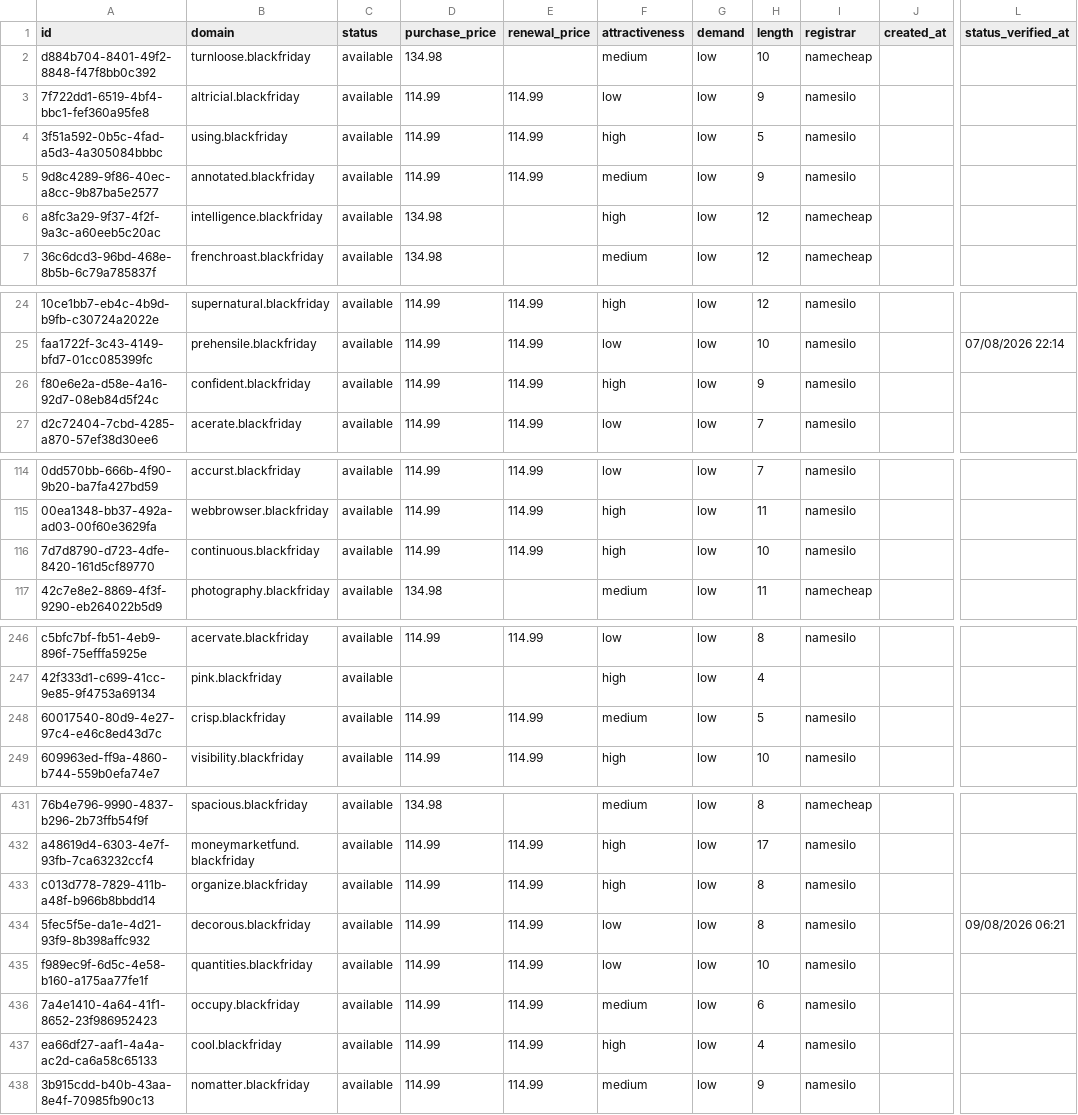
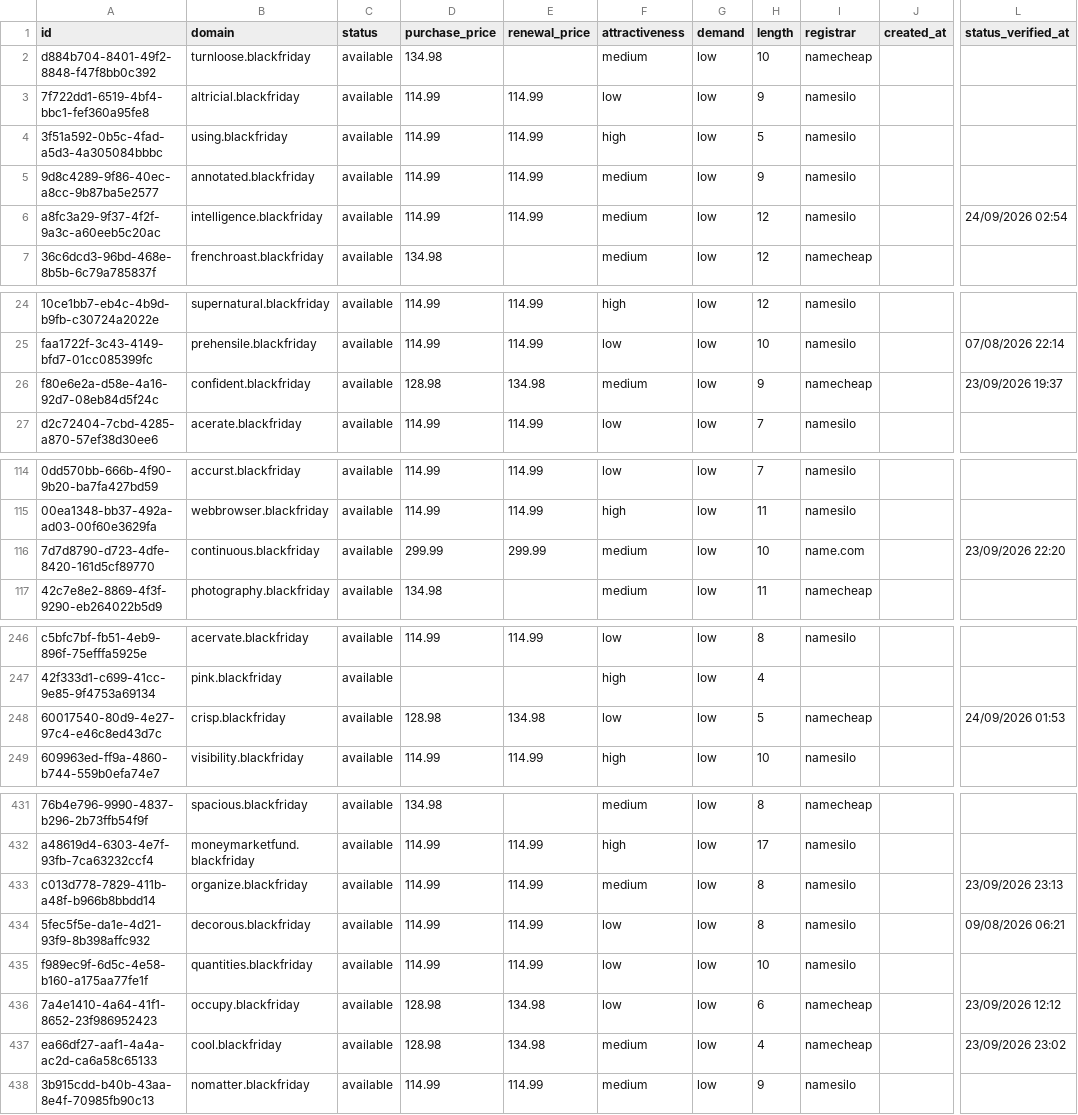
Before and after one commit to UniqueDomains/blackfriday-oneword-domains, a CSV file: blackfriday.csv, drawn as a sheet; only a part is shown, gaps mark what is left out; the diff covers the shown part only; the diff names each change by its address in the sheet, - before the commit and + after, or states it on an @@ line.

Commit message:
Domains update

```diff
--- a/blackfriday.csv
+++ b/blackfriday.csv
-D6 (purchase_price): 134.98
+D6 (purchase_price): 114.99
-E6 (renewal_price): (empty)
+E6 (renewal_price): 114.99
-F6 (attractiveness): high
+F6 (attractiveness): medium
-I6 (registrar): namecheap
+I6 (registrar): namesilo
-L6 (status_verified_at): (empty)
+L6 (status_verified_at): 24/09/2026 02:54
-D26 (purchase_price): 114.99
+D26 (purchase_price): 128.98
-E26 (renewal_price): 114.99
+E26 (renewal_price): 134.98
-F26 (attractiveness): high
+F26 (attractiveness): medium
-I26 (registrar): namesilo
+I26 (registrar): namecheap
-L26 (status_verified_at): (empty)
+L26 (status_verified_at): 23/09/2026 19:37
-D116 (purchase_price): 114.99
+D116 (purchase_price): 299.99
-E116 (renewal_price): 114.99
+E116 (renewal_price): 299.99
-F116 (attractiveness): high
+F116 (attractiveness): medium
-I116 (registrar): namesilo
+I116 (registrar): name.com
-L116 (status_verified_at): (empty)
+L116 (status_verified_at): 23/09/2026 22:20
-D248 (purchase_price): 114.99
+D248 (purchase_price): 128.98
-E248 (renewal_price): 114.99
+E248 (renewal_price): 134.98
-F248 (attractiveness): medium
+F248 (attractiveness): low
-I248 (registrar): namesilo
+I248 (registrar): namecheap
-L248 (status_verified_at): (empty)
+L248 (status_verified_at): 24/09/2026 01:53
-F433 (attractiveness): high
+F433 (attractiveness): medium
-L433 (status_verified_at): (empty)
+L433 (status_verified_at): 23/09/2026 23:13
-D436:D437 (purchase_price): 114.99
+D436:D437 (purchase_price): 128.98
-E436:E437 (renewal_price): 114.99
+E436:E437 (renewal_price): 134.98
-F436 (attractiveness): medium
+F436 (attractiveness): low
-I436:I437 (registrar): namesilo
+I436:I437 (registrar): namecheap
-L436 (status_verified_at): (empty)
+L436 (status_verified_at): 23/09/2026 12:12
-F437 (attractiveness): high
+F437 (attractiveness): medium
-L437 (status_verified_at): (empty)
+L437 (status_verified_at): 23/09/2026 23:02
```
Also changed, not shown: 63 edited cells elsewhere in this file, 4 other files.
